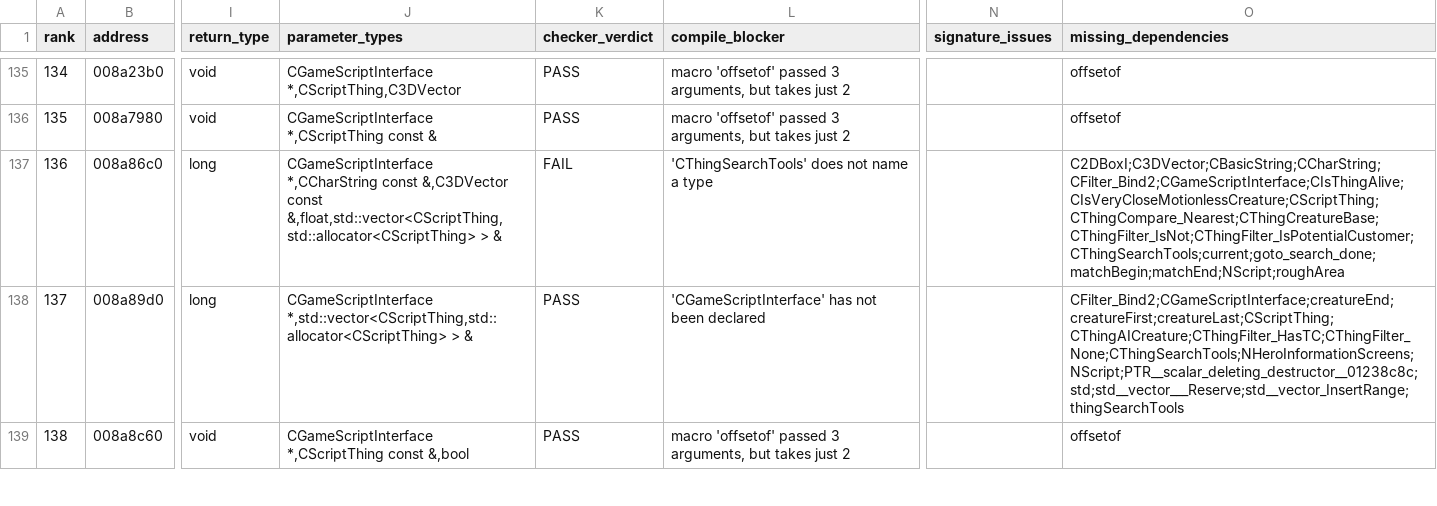
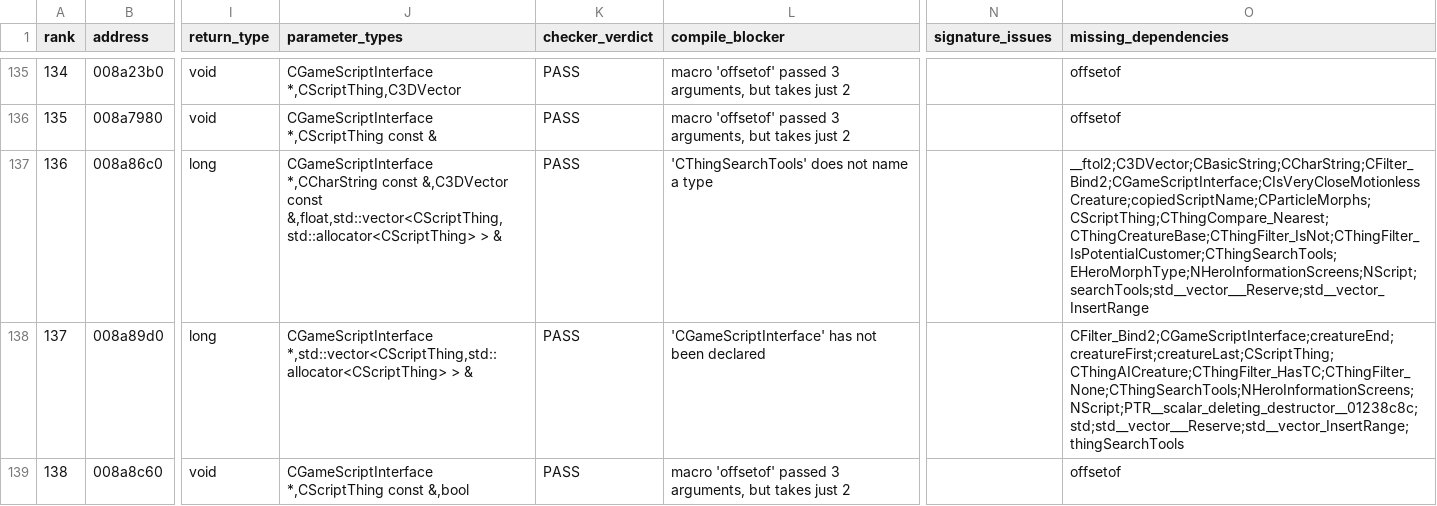
Before and after one commit to BuffJesus/FableDecomp, a TSV file: rebuild/backlog/functions.tsv, drawn as a sheet; only a part is shown, gaps mark what is left out; the diff names each change by its address in the sheet, - before the commit and + after, or states it on an @@ line.

```diff
--- a/rebuild/backlog/functions.tsv
+++ b/rebuild/backlog/functions.tsv
-K137 (checker_verdict): FAIL
+K137 (checker_verdict): PASS
-O137 (missing_dependencies): C2DBoxI;C3DVector;CBasicString;CCharString;CFilter_Bind2;CGameScriptInterface;CIsThingAlive;CIsVeryCloseMotionlessCreature;CScriptThing;CThingCompare_Nearest;CThingCreatureBase;CThingFilter_IsNot;CThingFilter_IsPotentialCustomer;CThingSearchTools;current;goto_search_done;matchBegin;matchEnd;NScript;roughArea
+O137 (missing_dependencies): __ftol2;C3DVector;CBasicString;CCharString;CFilter_Bind2;CGameScriptInterface;CIsVeryCloseMotionlessCreature;copiedScriptName;CParticleMorphs;CScriptThing;CThingCompare_Nearest;CThingCreatureBase;CThingFilter_IsNot;CThingFilter_IsPotentialCustomer;CThingSearchTools;EHeroMorphType;NHeroInformationScreens;NScript;searchTools;std__vector___Reserve;std__vector_InsertRange
```
Also changed, not shown: rebuild/backlog/forgefse-binding-queue.tsv, rebuild/backlog/promotion_queue.tsv, 27 other files.
